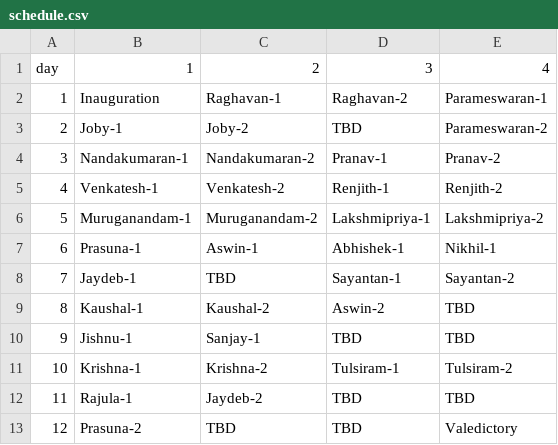
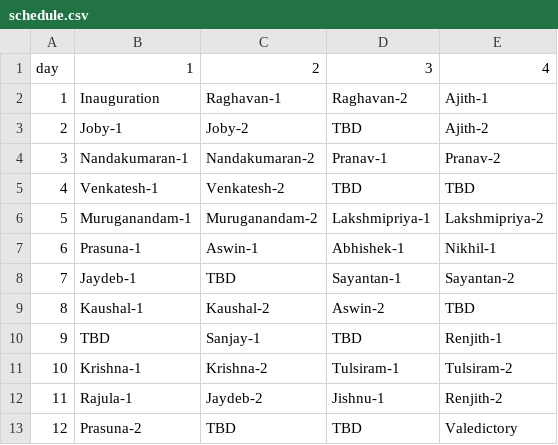
Before and after one commit to ku-math/mmttc, a CSV file: _data/schedule.csv, drawn as a sheet.

```diff
--- a/_data/schedule.csv
+++ b/_data/schedule.csv
@@ -1,6 +1,6 @@
 day,1,2,3,4
-1,Inauguration,Raghavan-1,Raghavan-2,Parameswaran-1
-2,Joby-1,Joby-2,TBD,Parameswaran-2
+1,Inauguration,Raghavan-1,Raghavan-2,Ajith-1
+2,Joby-1,Joby-2,TBD,Ajith-2
 3,Nandakumaran-1,Nandakumaran-2,Pranav-1,Pranav-2
-4,Venkatesh-1,Venkatesh-2,Renjith-1,Renjith-2
+4,Venkatesh-1,Venkatesh-2,TBD,TBD
 5,Muruganandam-1,Muruganandam-2,Lakshmipriya-1,Lakshmipriya-2
@@ -9,5 +9,5 @@ day,1,2,3,4
 8,Kaushal-1,Kaushal-2,Aswin-2,TBD
-9,Jishnu-1,Sanjay-1,TBD,TBD
+9,TBD,Sanjay-1,TBD,Renjith-1
 10,Krishna-1,Krishna-2,Tulsiram-1,Tulsiram-2
-11,Rajula-1,Jaydeb-2,TBD,TBD
+11,Rajula-1,Jaydeb-2,Jishnu-1,Renjith-2
 12,Prasuna-2,TBD,TBD,Valedictory
```
Also changed, not shown: 2 other files.
